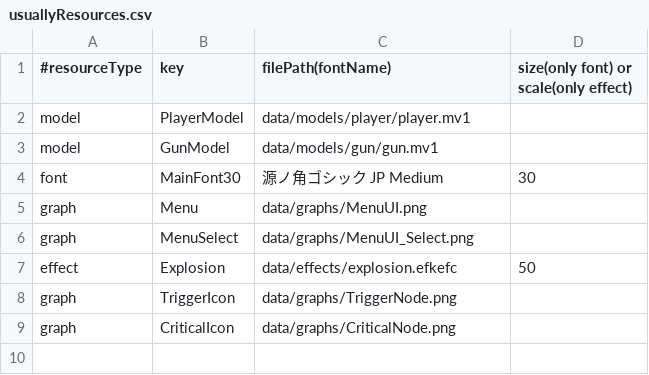
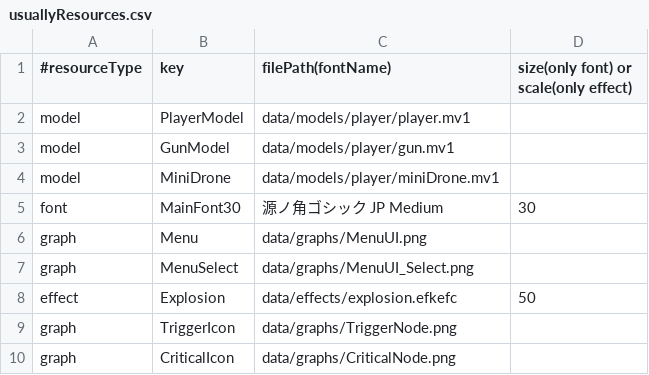
Before and after one commit to Tiger5286/WinterGame_2026, a CSV file: Project/data/usuallyResources.csv, drawn as a sheet.

```diff
--- a/Project/data/usuallyResources.csv
+++ b/Project/data/usuallyResources.csv
@@ -2,3 +2,4 @@
 model,PlayerModel,data/models/player/player.mv1,
-model,GunModel,data/models/gun/gun.mv1,
+model,GunModel,data/models/player/gun.mv1,
+model,MiniDrone,data/models/player/miniDrone.mv1,
 font,MainFont30,源ノ角ゴシック JP Medium,30
```
Also changed, not shown: 5 other files.
